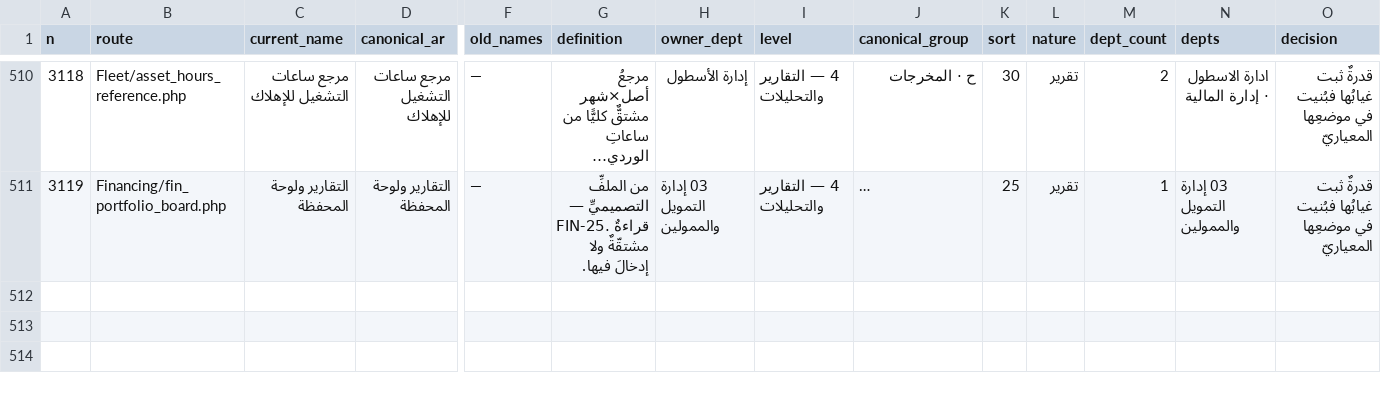
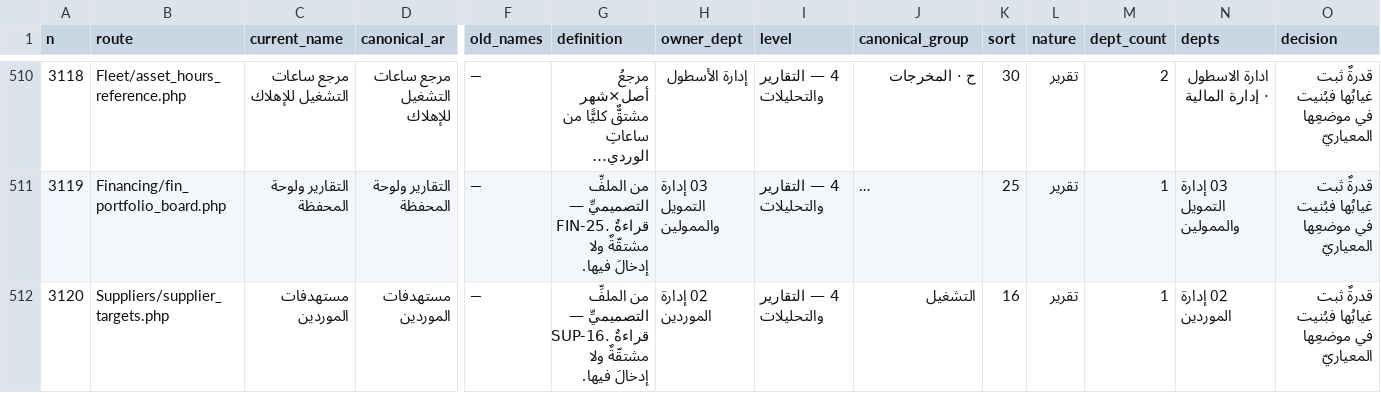
Before and after one commit to mohamed-sd/ems, a CSV file: docs/uxui_matrix_20260818.csv, drawn as a sheet; only a part is shown, gaps mark what is left out; long unchanged cells end in …; rows hold the shown columns only; the diff names each change by its address in the sheet, - before the commit and + after, or states it on an @@ line.

```diff
--- a/docs/uxui_matrix_20260818.csv
+++ b/docs/uxui_matrix_20260818.csv
+row 512: 3120 | Suppliers/supplier_targets.php | مستهدفات الموردين | مستهدفات الموردين | — | من الملفِّ التصميميِّ — SUP-16. قراءةٌ مشتقّةٌ ولا إدخالَ فيها. | 02 إدارة الموردين | 4 — التقارير والتحليلات | التشغيل | 16 | تقرير | 1 | 02 إدارة الموردين | قدرةٌ ثبت غيابُها فبُنيت في موضعِها المعياريّ
```
Also changed, not shown: 1 other file.
